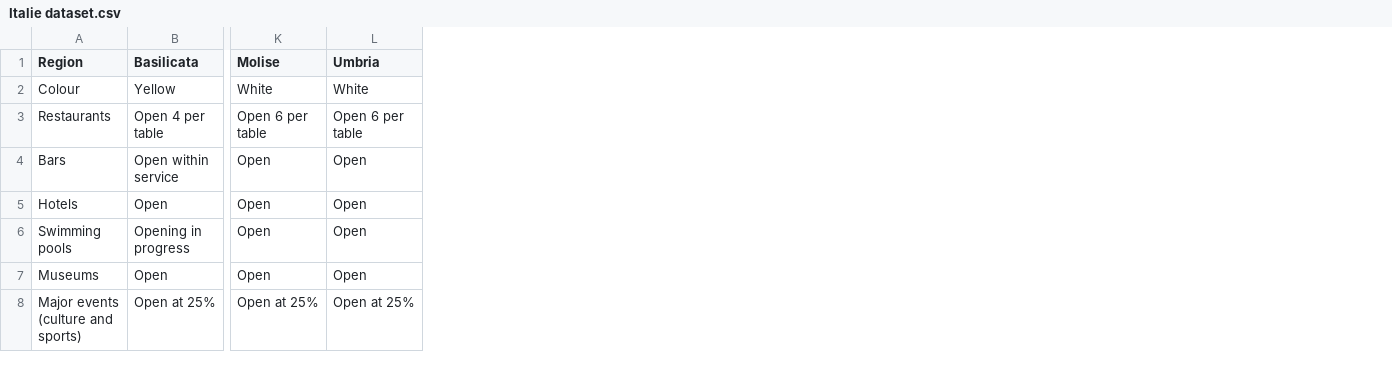
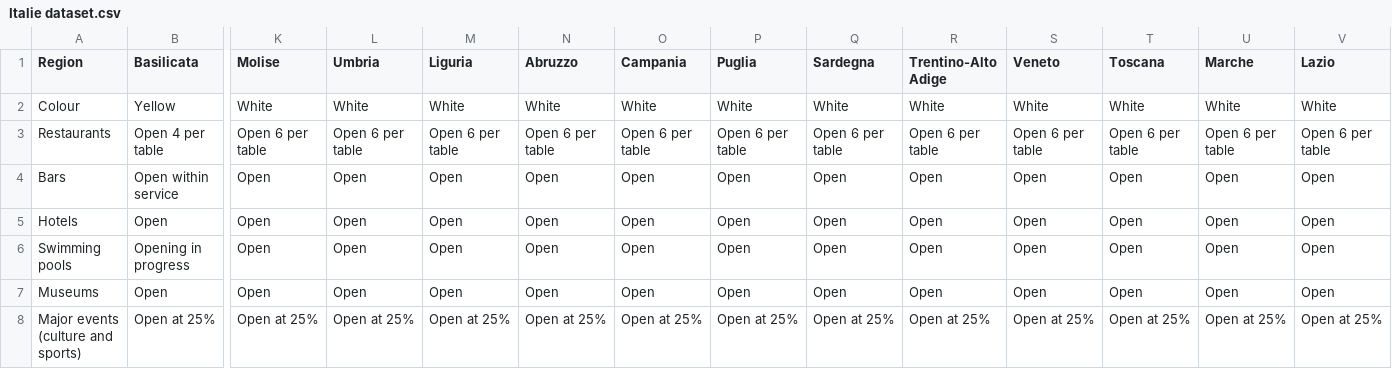
Before and after one commit to dhw-uu/qualicoviddata, a CSV file: Italie dataset.csv, drawn as a sheet; only a part is shown, gaps mark what is left out; the diff names each change by its address in the sheet, - before the commit and + after, or states it on an @@ line.

Commit message:
Update Italie dataset.csv

```diff
--- a/Italie dataset.csv
+++ b/Italie dataset.csv
+column M (Liguria), rows 2-8: White | Open 6 per table | Open | Open | Open | Open | Open at 25%
+column N (Abruzzo), rows 2-8: White | Open 6 per table | Open | Open | Open | Open | Open at 25%
+column O (Campania), rows 2-8: White | Open 6 per table | Open | Open | Open | Open | Open at 25%
+column P (Puglia), rows 2-8: White | Open 6 per table | Open | Open | Open | Open | Open at 25%
+column Q (Sardegna), rows 2-8: White | Open 6 per table | Open | Open | Open | Open | Open at 25%
+column R (Trentino-Alto Adige), rows 2-8: White | Open 6 per table | Open | Open | Open | Open | Open at 25%
+column S (Veneto), rows 2-8: White | Open 6 per table | Open | Open | Open | Open | Open at 25%
+column T (Toscana), rows 2-8: White | Open 6 per table | Open | Open | Open | Open | Open at 25%
+column U (Marche), rows 2-8: White | Open 6 per table | Open | Open | Open | Open | Open at 25%
+column V (Lazio), rows 2-8: White | Open 6 per table | Open | Open | Open | Open | Open at 25%
```
